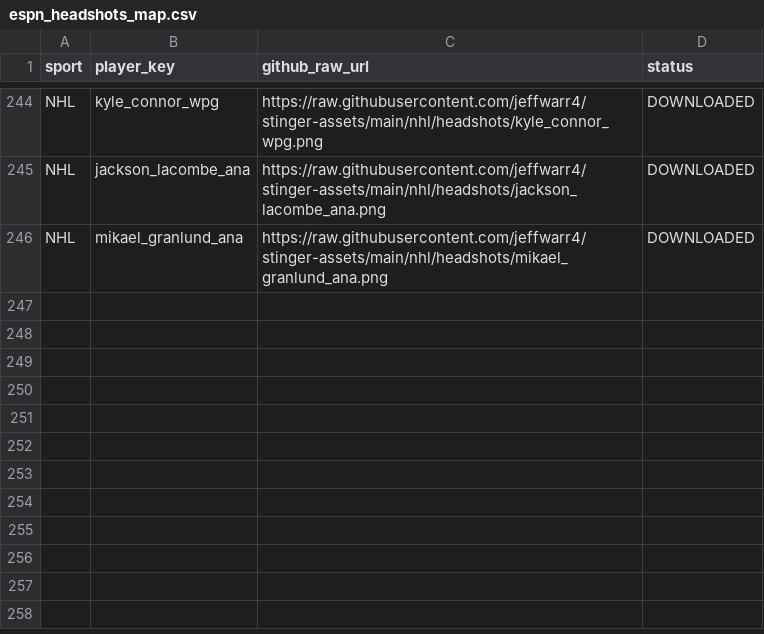
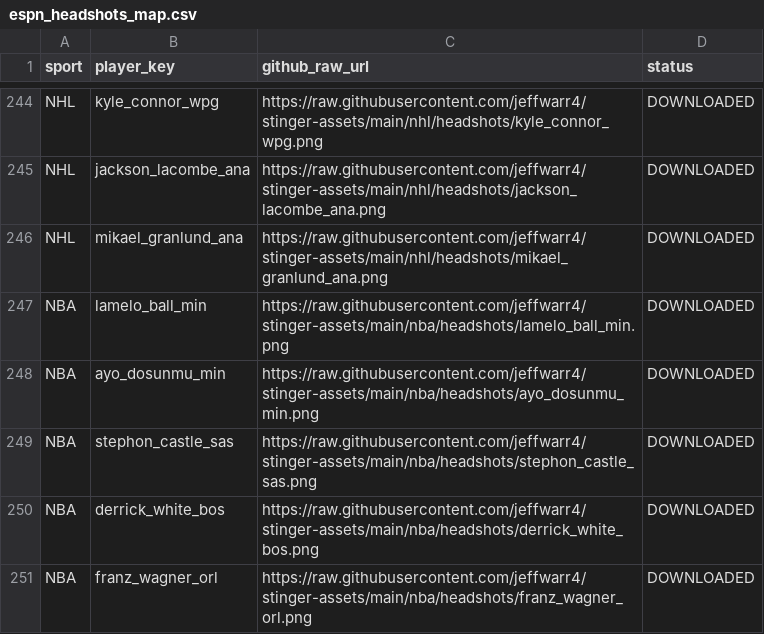
Before and after one commit to jeffwarr4/stinger-assets, a CSV file: data/espn_headshots_map.csv, drawn as a sheet; only a part is shown, gaps mark what is left out; the diff names each change by its address in the sheet, - before the commit and + after, or states it on an @@ line.

```diff
--- a/data/espn_headshots_map.csv
+++ b/data/espn_headshots_map.csv
+row 247: NBA | lamelo_ball_min | https://raw.githubusercontent.com/jeffwarr4/stinger-assets/main/nba/headshots/lamelo_ball_min.png | DOWNLOADED
+row 248: NBA | ayo_dosunmu_min | https://raw.githubusercontent.com/jeffwarr4/stinger-assets/main/nba/headshots/ayo_dosunmu_min.png | DOWNLOADED
+row 249: NBA | stephon_castle_sas | https://raw.githubusercontent.com/jeffwarr4/stinger-assets/main/nba/headshots/stephon_castle_sas.png | DOWNLOADED
+row 250: NBA | derrick_white_bos | https://raw.githubusercontent.com/jeffwarr4/stinger-assets/main/nba/headshots/derrick_white_bos.png | DOWNLOADED
+row 251: NBA | franz_wagner_orl | https://raw.githubusercontent.com/jeffwarr4/stinger-assets/main/nba/headshots/franz_wagner_orl.png | DOWNLOADED
```
Also changed, not shown: data/players_to_fetch.csv, 5 other files.
